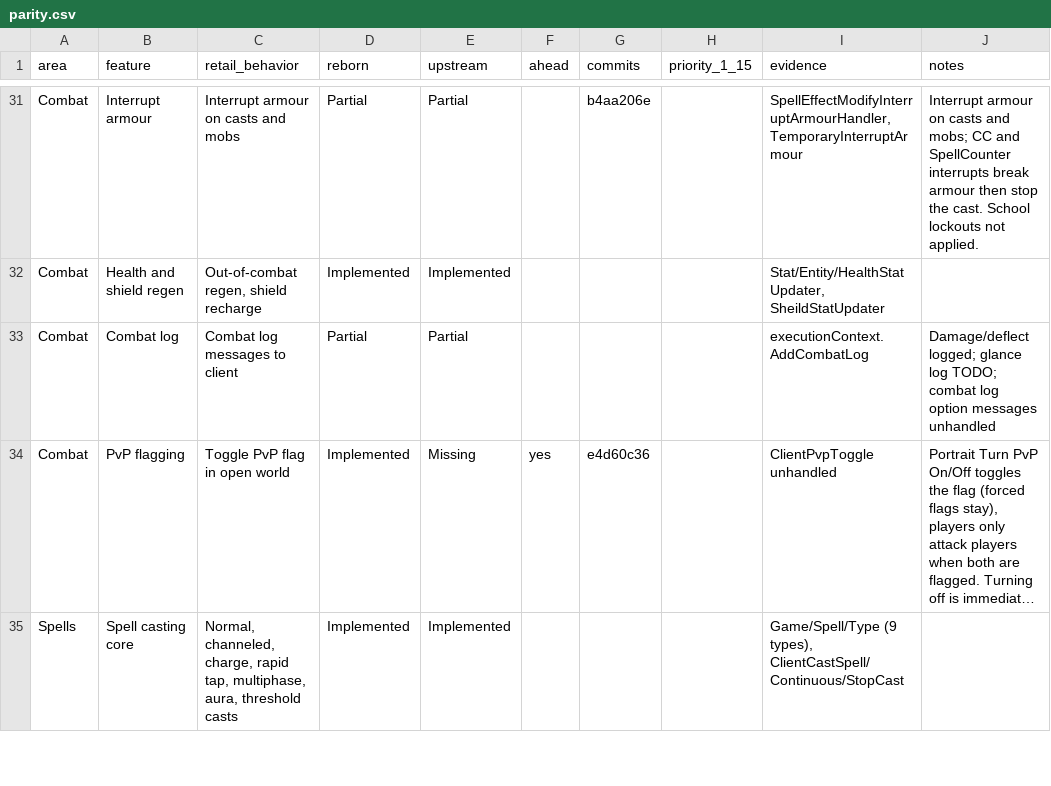
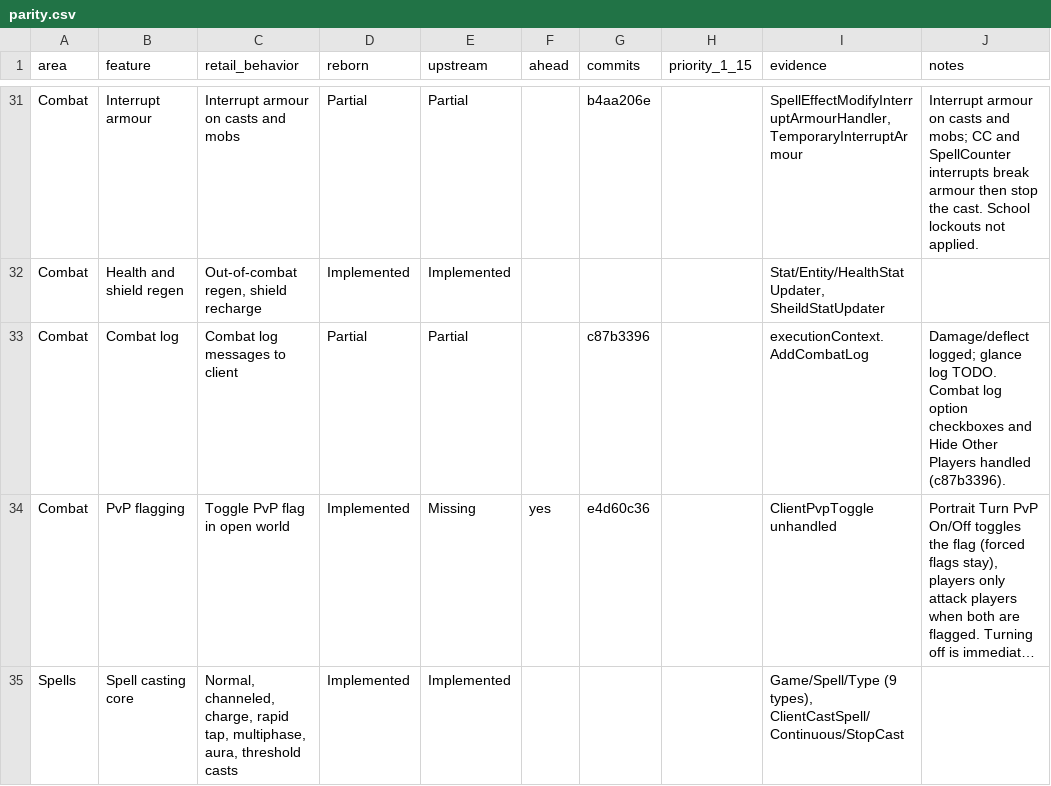
Before and after one commit to th3bluecarp/nexus-reborn, a CSV file: docs/reborn/parity.csv, drawn as a sheet; only a part is shown, gaps mark what is left out; long unchanged cells end in …; the diff covers the shown part only; the diff names each change by its address in the sheet, - before the commit and + after, or states it on an @@ line.

```diff
--- a/docs/reborn/parity.csv
+++ b/docs/reborn/parity.csv
-G33 (commits): (empty)
+G33 (commits): c87b3396
-J33 (notes): …glance log TODO; combat log option messages unhandled
+J33 (notes): …glance log TODO. Combat log option checkboxes and Hide Other Players handled (c87b3396).
```
Also changed, not shown: 8 edited cells elsewhere in this file, 3 other files.
